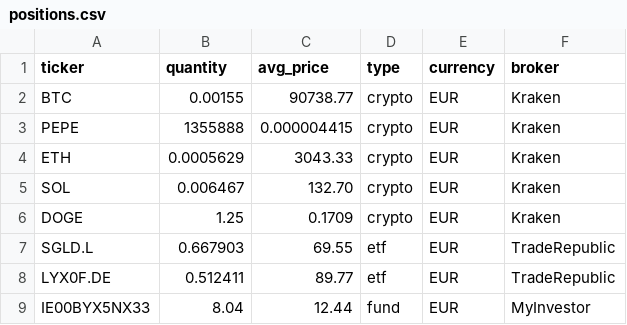
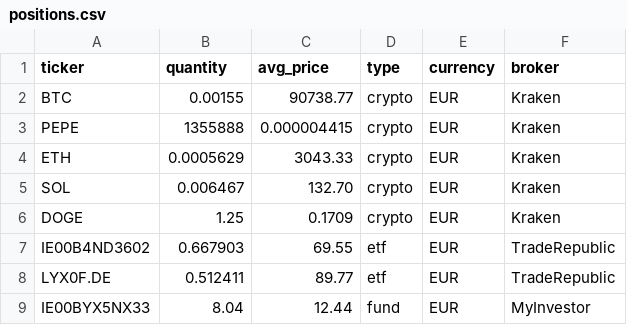
Before and after one commit to yassinebhk/fintrack, a CSV file: backend/data/positions.csv, drawn as a sheet.

Commit message:
Fix gold ETF ticker: use ISIN IE00B4ND3602 mapped to PPFB.DE (~74€)

```diff
--- a/backend/data/positions.csv
+++ b/backend/data/positions.csv
@@ -6,3 +6,3 @@ SOL,0.006467,132.70,crypto,EUR,Kraken
 DOGE,1.25,0.1709,crypto,EUR,Kraken
-SGLD.L,0.667903,69.55,etf,EUR,TradeRepublic
+IE00B4ND3602,0.667903,69.55,etf,EUR,TradeRepublic
 LYX0F.DE,0.512411,89.77,etf,EUR,TradeRepublic
```
Also changed, not shown: 1 other file.
